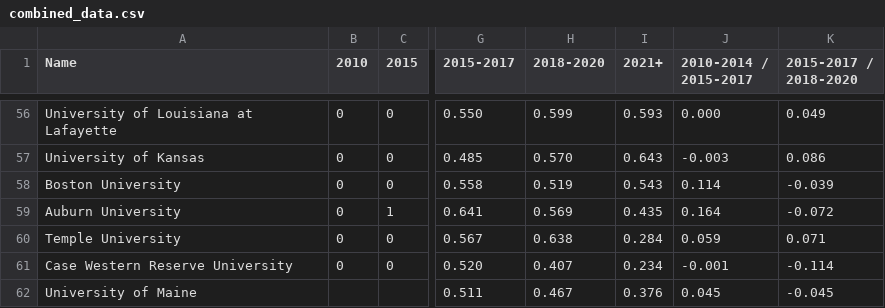
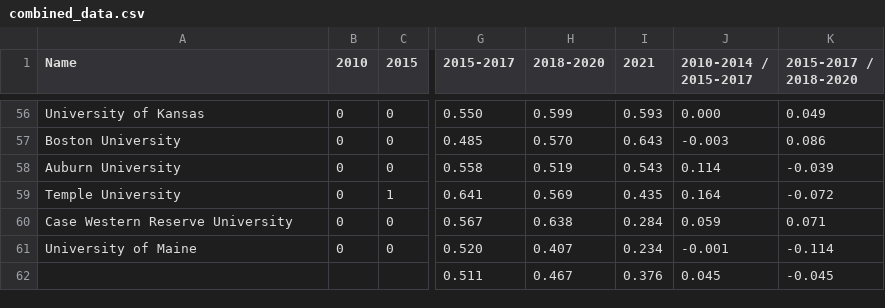
Before and after one commit to ericmdillon/rmp-basic-classification-sentiments, a CSV file: other-data/combined_data.csv, drawn as a sheet; only a part is shown, gaps mark what is left out; the diff covers the shown part only; the diff names each change by its address in the sheet, - before the commit and + after, or states it on an @@ line.

```diff
--- a/other-data/combined_data.csv
+++ b/other-data/combined_data.csv
-I1: 2021+
+I1: 2021
-A56 (Name): University of Louisiana at Lafayette
+A56 (Name): University of Kansas
-A57 (Name): University of Kansas
+A57 (Name): Boston University
-A58 (Name): Boston University
+A58 (Name): Auburn University
-A59 (Name): Auburn University
+A59 (Name): Temple University
-A60 (Name): Temple University
+A60 (Name): Case Western Reserve University
-A61 (Name): Case Western Reserve University
+A61 (Name): University of Maine
-A62 (Name): University of Maine
+A62 (Name): (empty)
```
Also changed, not shown: 54 edited cells elsewhere in this file.
